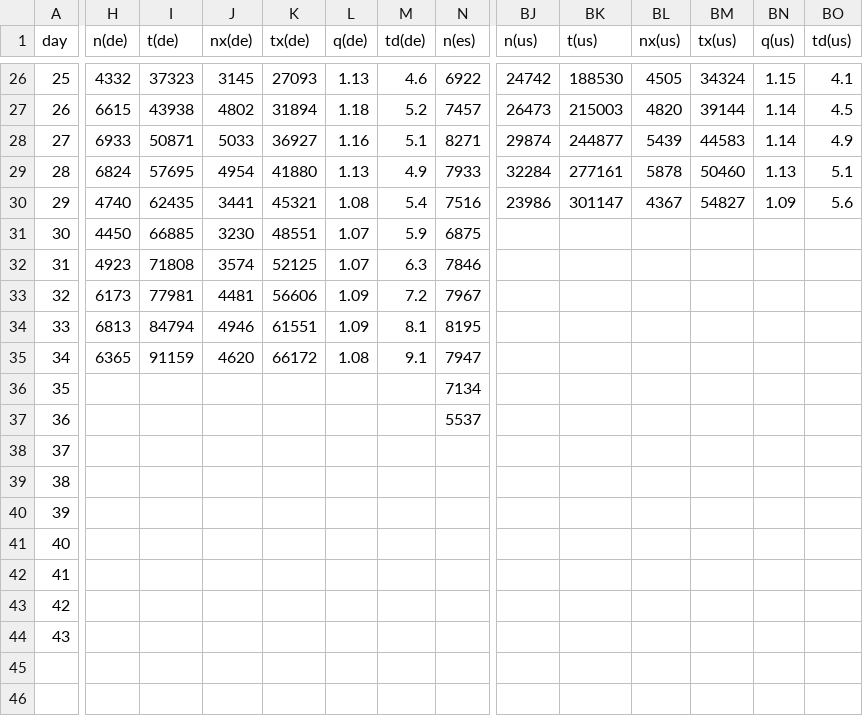
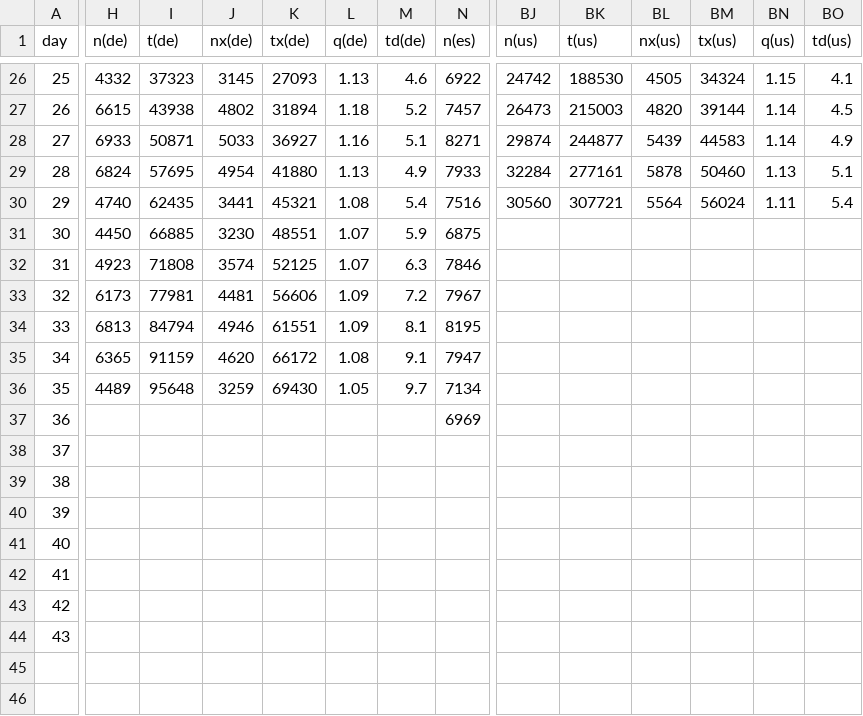
Before and after one commit to christophmoar/covid-19, a CSV file: dataset-01/covid19-normalized-noheader.CSV, drawn as a sheet; only a part is shown, gaps mark what is left out; the diff covers the shown part only; the diff names each change by its address in the sheet, - before the commit and + after, or states it on an @@ line.

Commit message:
data  as of 24:00

```diff
--- a/dataset-01/covid19-normalized-noheader.CSV
+++ b/dataset-01/covid19-normalized-noheader.CSV
-BJ30 (n(us)): 23986
+BJ30 (n(us)): 30560
-BK30 (t(us)): 301147
+BK30 (t(us)): 307721
-BL30 (nx(us)): 4367
+BL30 (nx(us)): 5564
-BM30 (tx(us)): 54827
+BM30 (tx(us)): 56024
-BN30 (q(us)): 1.09
+BN30 (q(us)): 1.11
-BO30 (td(us)): 5.6
+BO30 (td(us)): 5.4
-H36 (n(de)): (empty)
+H36 (n(de)): 4489
-I36 (t(de)): (empty)
+I36 (t(de)): 95648
-J36 (nx(de)): (empty)
+J36 (nx(de)): 3259
-K36 (tx(de)): (empty)
+K36 (tx(de)): 69430
-L36 (q(de)): (empty)
+L36 (q(de)): 1.05
-M36 (td(de)): (empty)
+M36 (td(de)): 9.7
-N37 (n(es)): 5537
+N37 (n(es)): 6969
```
Also changed, not shown: 11 edited cells elsewhere in this file, dataset-01/covid19-normalized-timeseries.CSV, dataset-01/covid19-normalized.CSV, 4 other files.
